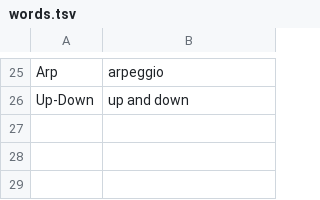
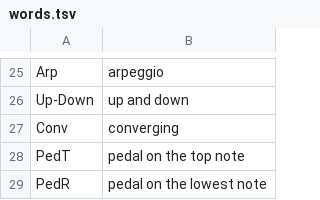
Before and after one commit to Moon1ord/fm_1_aq_1, a TSV file: app/words.tsv, drawn as a sheet; only a part is shown, gaps mark what is left out.

```diff
--- a/app/words.tsv
+++ b/app/words.tsv
@@ -26 +26,4 @@ Arp	arpeggio
 Up-Down	up and down
+Conv	converging
+PedT	pedal on the top note
+PedR	pedal on the lowest note
```
Also changed, not shown: 14 other files.
